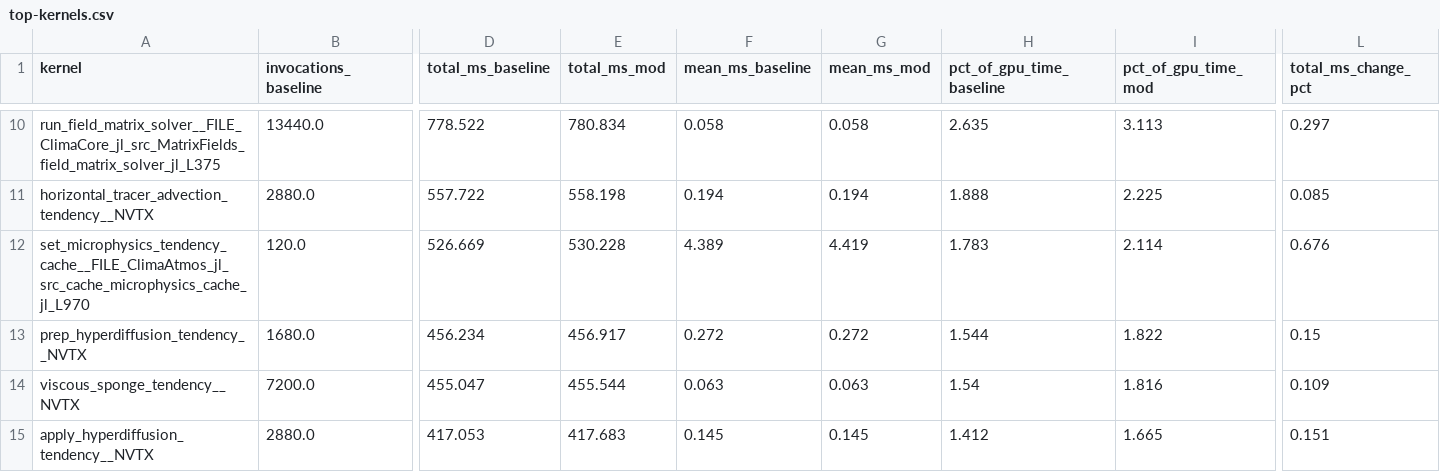
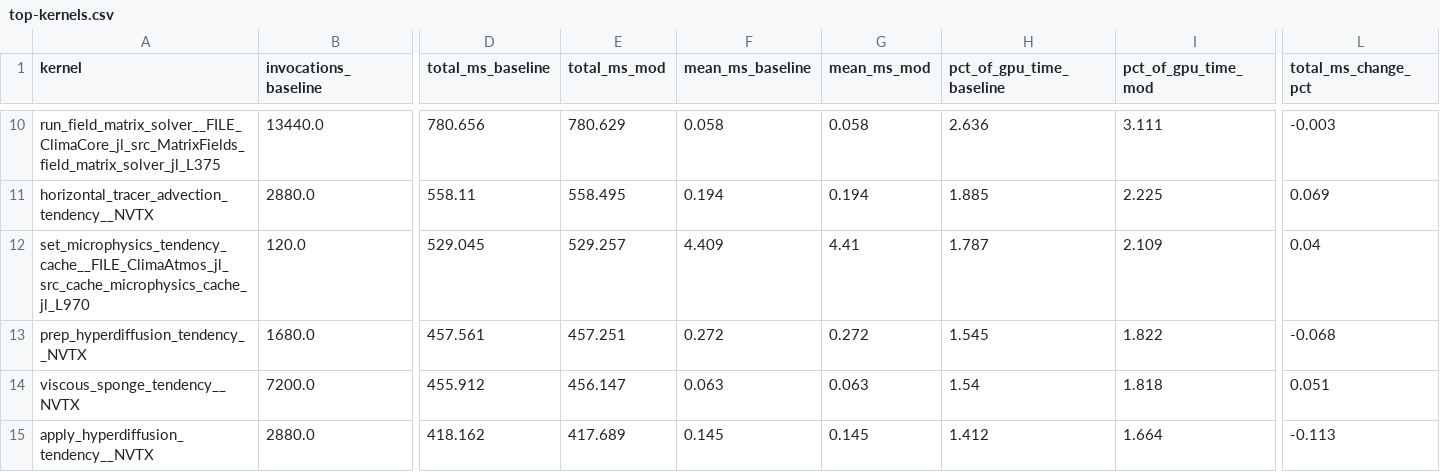
Before and after one commit to petebachant/clima-gpu-profiling, a CSV file: results/top-kernels.csv, drawn as a sheet; only a part is shown, gaps mark what is left out; the diff covers the shown part only; the diff names each change by its address in the sheet, - before the commit and + after, or states it on an @@ line.

```diff
--- a/results/top-kernels.csv
+++ b/results/top-kernels.csv
-D10 (total_ms_baseline): 778.522
+D10 (total_ms_baseline): 780.656
-E10 (total_ms_mod): 780.834
+E10 (total_ms_mod): 780.629
-H10 (pct_of_gpu_time_baseline): 2.635
+H10 (pct_of_gpu_time_baseline): 2.636
-I10 (pct_of_gpu_time_mod): 3.113
+I10 (pct_of_gpu_time_mod): 3.111
-L10 (total_ms_change_pct): 0.297
+L10 (total_ms_change_pct): -0.003
-D11 (total_ms_baseline): 557.722
+D11 (total_ms_baseline): 558.11
-E11 (total_ms_mod): 558.198
+E11 (total_ms_mod): 558.495
-H11 (pct_of_gpu_time_baseline): 1.888
+H11 (pct_of_gpu_time_baseline): 1.885
-L11 (total_ms_change_pct): 0.085
+L11 (total_ms_change_pct): 0.069
-D12 (total_ms_baseline): 526.669
+D12 (total_ms_baseline): 529.045
-E12 (total_ms_mod): 530.228
+E12 (total_ms_mod): 529.257
-F12 (mean_ms_baseline): 4.389
+F12 (mean_ms_baseline): 4.409
-G12 (mean_ms_mod): 4.419
+G12 (mean_ms_mod): 4.41
-H12 (pct_of_gpu_time_baseline): 1.783
+H12 (pct_of_gpu_time_baseline): 1.787
-I12 (pct_of_gpu_time_mod): 2.114
+I12 (pct_of_gpu_time_mod): 2.109
-L12 (total_ms_change_pct): 0.676
+L12 (total_ms_change_pct): 0.04
-D13 (total_ms_baseline): 456.234
+D13 (total_ms_baseline): 457.561
-E13 (total_ms_mod): 456.917
+E13 (total_ms_mod): 457.251
-H13 (pct_of_gpu_time_baseline): 1.544
+H13 (pct_of_gpu_time_baseline): 1.545
-L13 (total_ms_change_pct): 0.15
+L13 (total_ms_change_pct): -0.068
-D14 (total_ms_baseline): 455.047
+D14 (total_ms_baseline): 455.912
-E14 (total_ms_mod): 455.544
+E14 (total_ms_mod): 456.147
-I14 (pct_of_gpu_time_mod): 1.816
+I14 (pct_of_gpu_time_mod): 1.818
-L14 (total_ms_change_pct): 0.109
+L14 (total_ms_change_pct): 0.051
-D15 (total_ms_baseline): 417.053
+D15 (total_ms_baseline): 418.162
-E15 (total_ms_mod): 417.683
+E15 (total_ms_mod): 417.689
-I15 (pct_of_gpu_time_mod): 1.665
+I15 (pct_of_gpu_time_mod): 1.664
-L15 (total_ms_change_pct): 0.151
+L15 (total_ms_change_pct): -0.113
```
Also changed, not shown: 63 edited cells elsewhere in this file, 24 other files.
